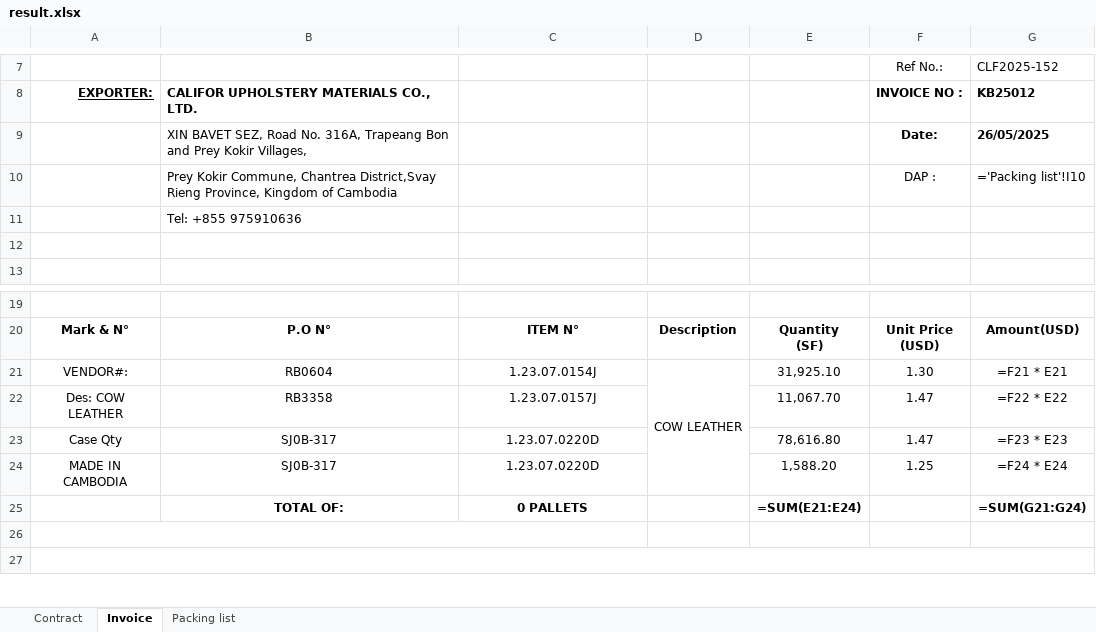
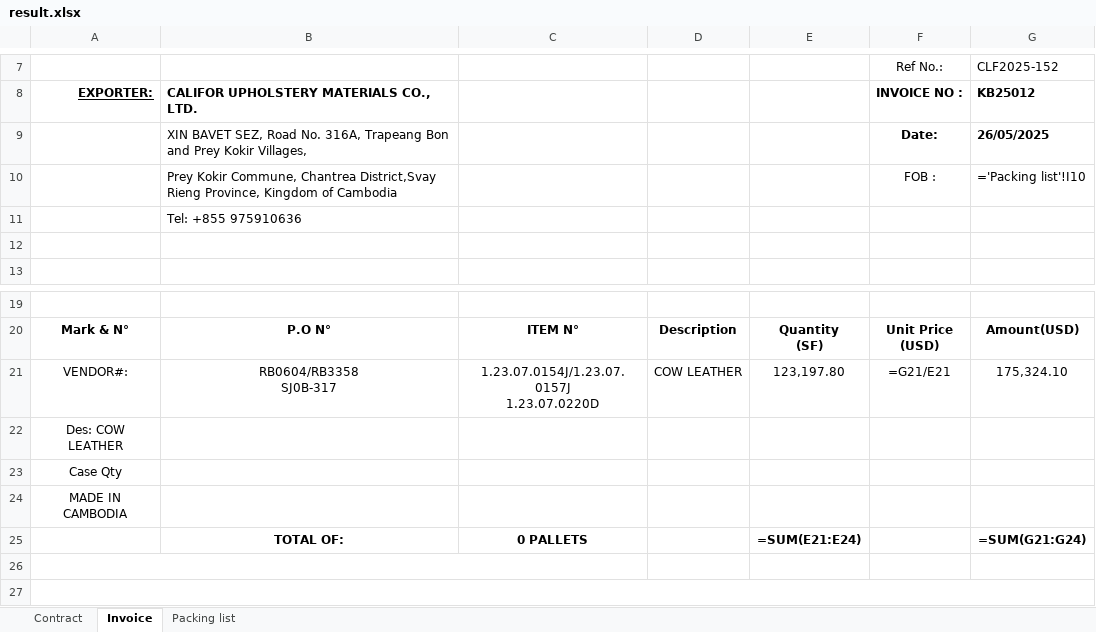
Before and after one commit to GiyoXD/automate-invoice, an Excel workbook: invoice_gen/result.xlsx, sheet Invoice, drawn as a sheet; only a part is shown, gaps mark what is left out; values as stored, in another font and other column widths than the file's, no borders; formulas without a stored value are shown as written; conditional formats not drawn; removed rows and columns are numbered as before the commit, all else as after; ↵ is a line break in a cell; the diff names each change by its address in the sheet, - before the commit and + after, or states it on an @@ line.

```diff
--- a/invoice_gen/result.xlsx (sheet Invoice)
+++ b/invoice_gen/result.xlsx (sheet Invoice)
-F10: DAP :
+F10: FOB :
-B21: RB0604
+B21: RB0604/RB3358 ↵ SJ0B-317
-C21: 1.23.07.0154J
+C21: 1.23.07.0154J/1.23.07.0157J ↵ 1.23.07.0220D
-D21:D24 merged
-E21: 31,925.10
+E21: 123,197.80
-F21: 1.30
+F21: =G21/E21
-G21: =F21 * E21
+G21: 175,324.10
-row 22: Des: COW LEATHER | RB3358 | 1.23.07.0157J |  | 11,067.70 | 1.47 | =F22 * E22
-row 23: Case Qty | SJ0B-317 | 1.23.07.0220D |  | 78,616.80 | 1.47 | =F23 * E23
-row 24: MADE IN CAMBODIA | SJ0B-317 | 1.23.07.0220D |  | 1,588.20 | 1.25 | =F24 * E24
+row 22: Des: COW LEATHER
+row 23: Case Qty
+row 24: MADE IN CAMBODIA
```
Also changed, not shown: sheet Contract, sheet Packing list, 13 other files.
